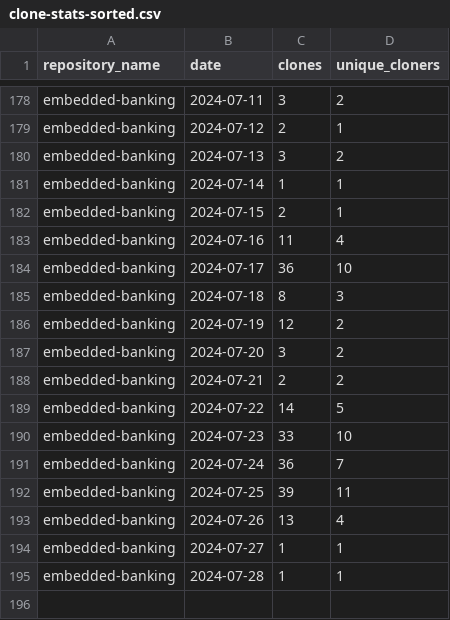
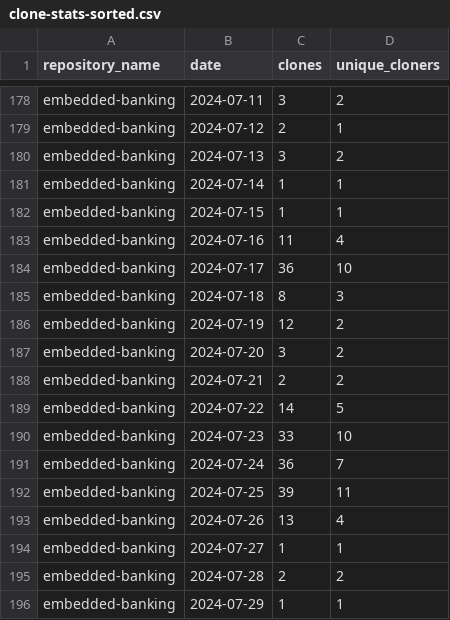
Before and after one commit to jpmorgan-payments/embedded-banking, a CSV file: metrics/clone-stats-sorted.csv, drawn as a sheet; only a part is shown, gaps mark what is left out.

```diff
--- a/metrics/clone-stats-sorted.csv
+++ b/metrics/clone-stats-sorted.csv
@@ -181,3 +181,3 @@ embedded-banking,2024-07-13,3,2
 embedded-banking,2024-07-14,1,1
-embedded-banking,2024-07-15,2,1
+embedded-banking,2024-07-15,1,1
 embedded-banking,2024-07-16,11,4
@@ -194,2 +194,3 @@ embedded-banking,2024-07-26,13,4
 embedded-banking,2024-07-27,1,1
-embedded-banking,2024-07-28,1,1
+embedded-banking,2024-07-28,2,2
+embedded-banking,2024-07-29,1,1
```
Also changed, not shown: metrics/clone-stats.csv, metrics/referrer-stats-sorted.csv, 3 other files.
